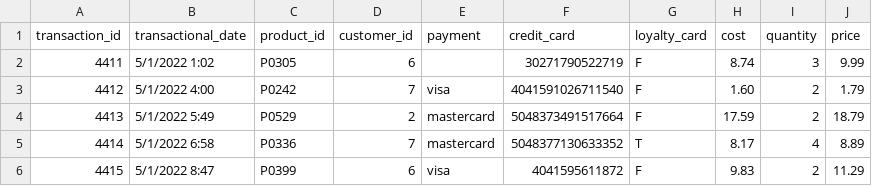
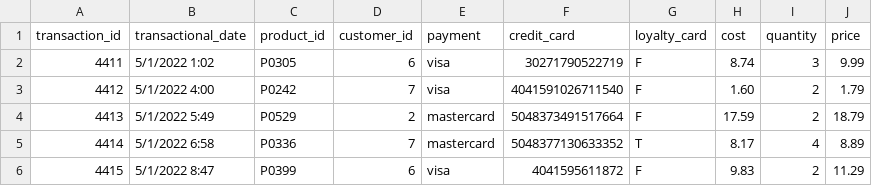
Before and after one commit to abhilashkrbaid/datalake_files, a CSV file: Fact_Sales_2.csv, drawn as a sheet; only a part is shown.

Commit message:
Update Fact_Sales_2.csv

```diff
--- a/Fact_Sales_2.csv
+++ b/Fact_Sales_2.csv
@@ -1,3 +1,3 @@
 transaction_id,transactional_date,product_id,customer_id,payment,credit_card,loyalty_card,cost,quantity,price,
-4411,5/1/2022 1:02,P0305,6,,30271790522719,F,8.74,3,9.99
+4411,5/1/2022 1:02,P0305,6,visa,30271790522719,F,8.74,3,9.99
 4412,5/1/2022 4:00,P0242,7,visa,4041591026711540,F,1.60,2,1.79
```
